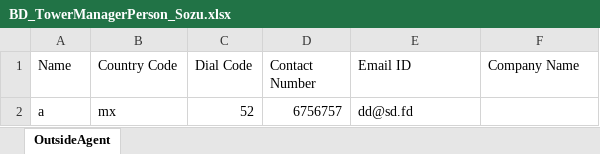
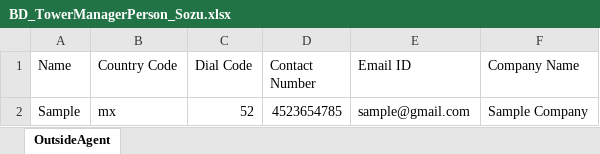
Before and after one commit to sozu-com/admin, an Excel workbook: dist/realestate-admin/assets/docx/BD_TowerManagerPerson_Sozu.xlsx, sheet OutsideAgent, drawn as a sheet; values as stored, in another font and other column widths than the file's, no borders; removed rows and columns are numbered as before the commit, all else as after; the diff names each change by its address in the sheet, - before the commit and + after, or states it on an @@ line.

```diff
--- a/dist/realestate-admin/assets/docx/BD_TowerManagerPerson_Sozu.xlsx (sheet OutsideAgent)
+++ b/dist/realestate-admin/assets/docx/BD_TowerManagerPerson_Sozu.xlsx (sheet OutsideAgent)
-row 2: a | mx | 52 | 6756757 | dd@sd.fd
+row 2: Sample | mx | 52 | 4523654785 | sample@gmail.com | Sample Company
```
Also changed, not shown: dist/realestate-admin/assets/docx/BD_TowerManagerCompany_Sozu.xlsx, dist/realestate-admin/assets/docx/Sozu_Agencies_Sample.xlsx, 31 other files.
